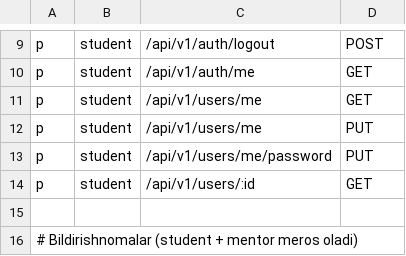
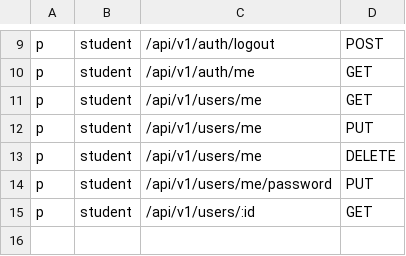
Before and after one commit to Abdulazizxoshimov/darsly, a CSV file: backend/internal/pkg/casbin/policy.csv, drawn as a sheet; only a part is shown, gaps mark what is left out; the shorter side is filled out with more unchanged rows.

```diff
--- a/backend/internal/pkg/casbin/policy.csv
+++ b/backend/internal/pkg/casbin/policy.csv
@@ -12,2 +12,3 @@ p, student, /api/v1/users/me,             GET
 p, student, /api/v1/users/me,             PUT
+p, student, /api/v1/users/me,             DELETE
 p, student, /api/v1/users/me/password,    PUT
```
Also changed, not shown: 44 other files.
